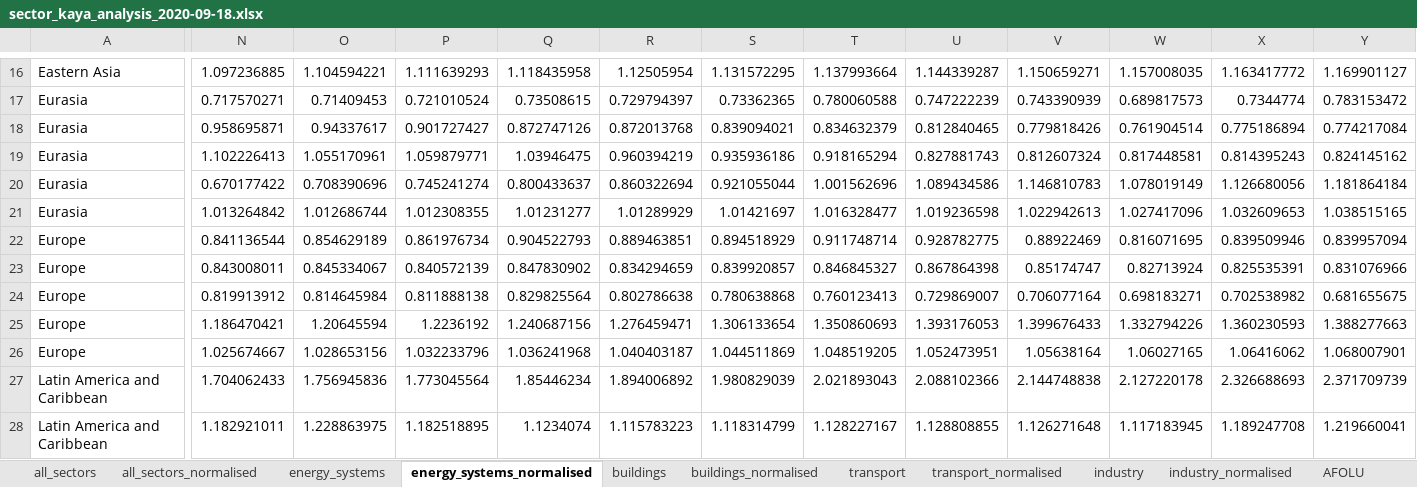
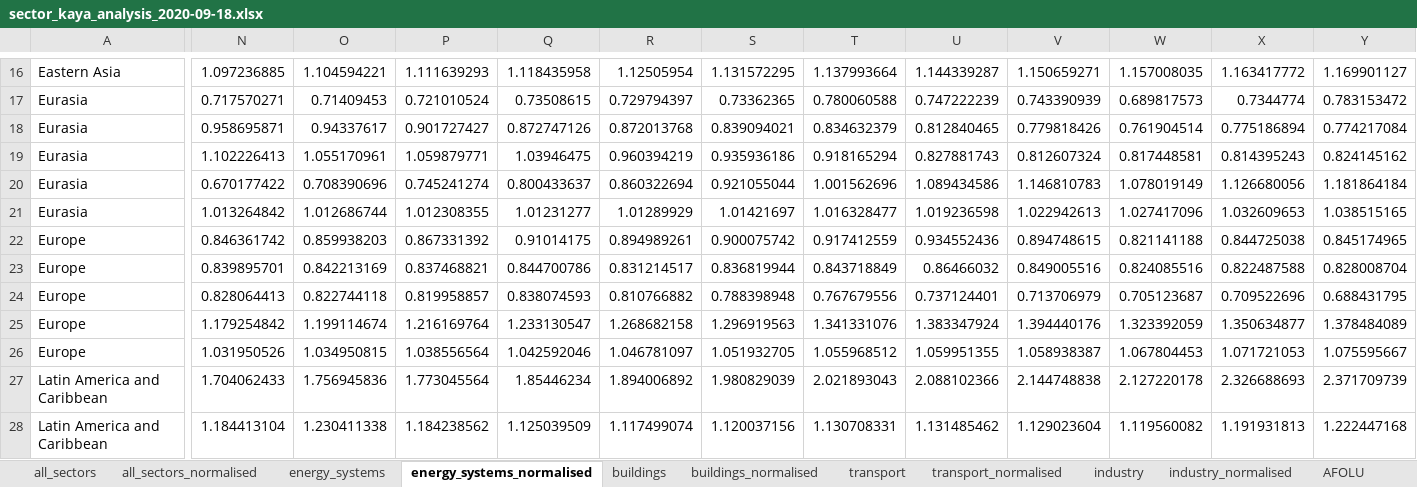
Before and after one commit to mcc-apsis/AR6-Emissions-trends-and-drivers, an Excel workbook: Results/Kaya/sector_kaya_analysis_2020-09-18.xlsx, sheet energy_systems_normalised, drawn as a sheet; only a part is shown, gaps mark what is left out; values as stored, in another font and other column widths than the file's, no borders; removed rows and columns are numbered as before the commit, all else as after; rows hold the shown columns only; the diff covers the shown part only; the diff names each change by its address in the sheet, - before the commit and + after, or states it on an @@ line.

```diff
--- a/Results/Kaya/sector_kaya_analysis_2020-09-18.xlsx (sheet energy_systems_normalised)
+++ b/Results/Kaya/sector_kaya_analysis_2020-09-18.xlsx (sheet energy_systems_normalised)
-row 22: Europe | 0.841136544 | 0.854629189 | 0.861976734 | 0.904522793 | 0.889463851 | 0.894518929 | 0.911748714 | 0.928782775 | 0.88922469 | 0.816071695 | 0.839509946 | 0.839957094
-row 23: Europe | 0.843008011 | 0.845334067 | 0.840572139 | 0.847830902 | 0.834294659 | 0.839920857 | 0.846845327 | 0.867864398 | 0.85174747 | 0.82713924 | 0.825535391 | 0.831076966
-row 24: Europe | 0.819913912 | 0.814645984 | 0.811888138 | 0.829825564 | 0.802786638 | 0.780638868 | 0.760123413 | 0.729869007 | 0.706077164 | 0.698183271 | 0.702538982 | 0.681655675
-row 25: Europe | 1.186470421 | 1.20645594 | 1.2236192 | 1.240687156 | 1.276459471 | 1.306133654 | 1.350860693 | 1.393176053 | 1.399676433 | 1.332794226 | 1.360230593 | 1.388277663
-row 26: Europe | 1.025674667 | 1.028653156 | 1.032233796 | 1.036241968 | 1.040403187 | 1.044511869 | 1.048519205 | 1.052473951 | 1.05638164 | 1.06027165 | 1.06416062 | 1.068007901
+row 22: Europe | 0.846361742 | 0.859938203 | 0.867331392 | 0.91014175 | 0.894989261 | 0.900075742 | 0.917412559 | 0.934552436 | 0.894748615 | 0.821141188 | 0.844725038 | 0.845174965
+row 23: Europe | 0.839895701 | 0.842213169 | 0.837468821 | 0.844700786 | 0.831214517 | 0.836819944 | 0.843718849 | 0.86466032 | 0.849005516 | 0.824085516 | 0.822487588 | 0.828008704
+row 24: Europe | 0.828064413 | 0.822744118 | 0.819958857 | 0.838074593 | 0.810766882 | 0.788398948 | 0.767679556 | 0.737124401 | 0.713706979 | 0.705123687 | 0.709522696 | 0.688431795
+row 25: Europe | 1.179254842 | 1.199114674 | 1.216169764 | 1.233130547 | 1.268682158 | 1.296919563 | 1.341331076 | 1.383347924 | 1.394440176 | 1.323392059 | 1.350634877 | 1.378484089
+row 26: Europe | 1.031950526 | 1.034950815 | 1.038556564 | 1.042592046 | 1.046781097 | 1.051932705 | 1.055968512 | 1.059951355 | 1.058938387 | 1.067804453 | 1.071721053 | 1.075595667
-N28: 1.182921011
+N28: 1.184413104
-O28: 1.228863975
+O28: 1.230411338
-P28: 1.182518895
+P28: 1.184238562
-Q28: 1.1234074
+Q28: 1.125039509
-R28: 1.115783223
+R28: 1.117499074
-S28: 1.118314799
+S28: 1.120037156
-T28: 1.128227167
+T28: 1.130708331
-U28: 1.128808855
+U28: 1.131485462
-V28: 1.126271648
+V28: 1.129023604
-W28: 1.117183945
+W28: 1.119560082
-X28: 1.189247708
+X28: 1.191931813
-Y28: 1.219660041
+Y28: 1.222447168
```
Also changed, not shown: 12 added rows, 12 removed rows and 12 edited cells elsewhere in this sheet, sheet industry_normalised, sheet buildings, sheet buildings_normalised, sheet industry, sheet transport_normalised, sheet all_sectors_normalised, 3 more sheets, 15 other files.
